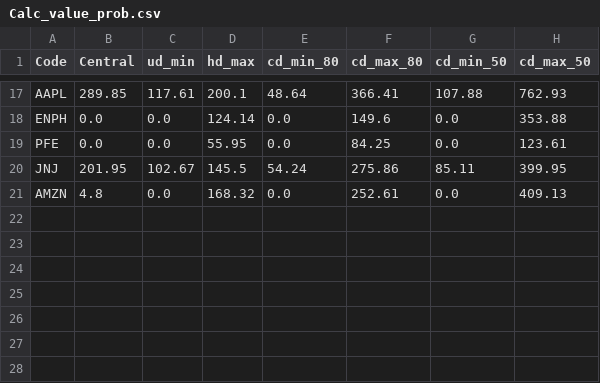
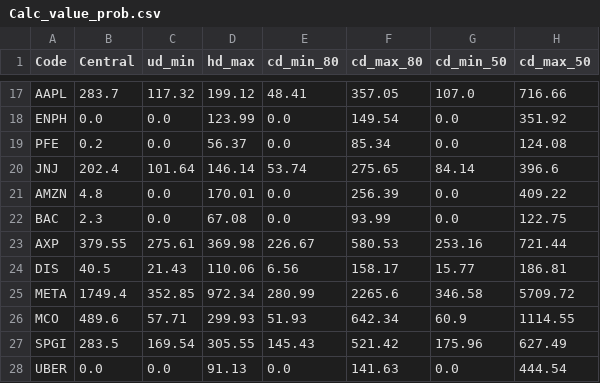
Before and after one commit to yimin-uom/optimisation_w_gp, a CSV file: outputs/Calc_value_prob.csv, drawn as a sheet; only a part is shown, gaps mark what is left out; the diff covers the shown part only; the diff names each change by its address in the sheet, - before the commit and + after, or states it on an @@ line.

```diff
--- a/outputs/Calc_value_prob.csv
+++ b/outputs/Calc_value_prob.csv
-B17 (Central): 289.85
+B17 (Central): 283.7
-C17 (ud_min): 117.61
+C17 (ud_min): 117.32
-D17 (hd_max): 200.1
+D17 (hd_max): 199.12
-E17 (cd_min_80): 48.64
+E17 (cd_min_80): 48.41
-F17 (cd_max_80): 366.41
+F17 (cd_max_80): 357.05
-G17 (cd_min_50): 107.88
+G17 (cd_min_50): 107.0
-H17 (cd_max_50): 762.93
+H17 (cd_max_50): 716.66
-D18 (hd_max): 124.14
+D18 (hd_max): 123.99
-F18 (cd_max_80): 149.6
+F18 (cd_max_80): 149.54
-H18 (cd_max_50): 353.88
+H18 (cd_max_50): 351.92
-B19 (Central): 0.0
+B19 (Central): 0.2
-D19 (hd_max): 55.95
+D19 (hd_max): 56.37
-F19 (cd_max_80): 84.25
+F19 (cd_max_80): 85.34
-H19 (cd_max_50): 123.61
+H19 (cd_max_50): 124.08
-B20 (Central): 201.95
+B20 (Central): 202.4
-C20 (ud_min): 102.67
+C20 (ud_min): 101.64
-D20 (hd_max): 145.5
+D20 (hd_max): 146.14
-E20 (cd_min_80): 54.24
+E20 (cd_min_80): 53.74
-F20 (cd_max_80): 275.86
+F20 (cd_max_80): 275.65
-G20 (cd_min_50): 85.11
+G20 (cd_min_50): 84.14
-H20 (cd_max_50): 399.95
+H20 (cd_max_50): 396.6
-D21 (hd_max): 168.32
+D21 (hd_max): 170.01
-F21 (cd_max_80): 252.61
+F21 (cd_max_80): 256.39
-H21 (cd_max_50): 409.13
+H21 (cd_max_50): 409.22
+row 22: BAC | 2.3 | 0.0 | 67.08 | 0.0 | 93.99 | 0.0 | 122.75
+row 23: AXP | 379.55 | 275.61 | 369.98 | 226.67 | 580.53 | 253.16 | 721.44
+row 24: DIS | 40.5 | 21.43 | 110.06 | 6.56 | 158.17 | 15.77 | 186.81
+row 25: META | 1749.4 | 352.85 | 972.34 | 280.99 | 2265.6 | 346.58 | 5709.72
+row 26: MCO | 489.6 | 57.71 | 299.93 | 51.93 | 642.34 | 60.9 | 1114.55
+row 27: SPGI | 283.5 | 169.54 | 305.55 | 145.43 | 521.42 | 175.96 | 627.49
+row 28: UBER | 0.0 | 0.0 | 91.13 | 0.0 | 141.63 | 0.0 | 444.54
```
Also changed, not shown: 91 edited cells elsewhere in this file, inputs/i_scenarios.csv, outputs/i_mannual_control.csv, 34 other files.
